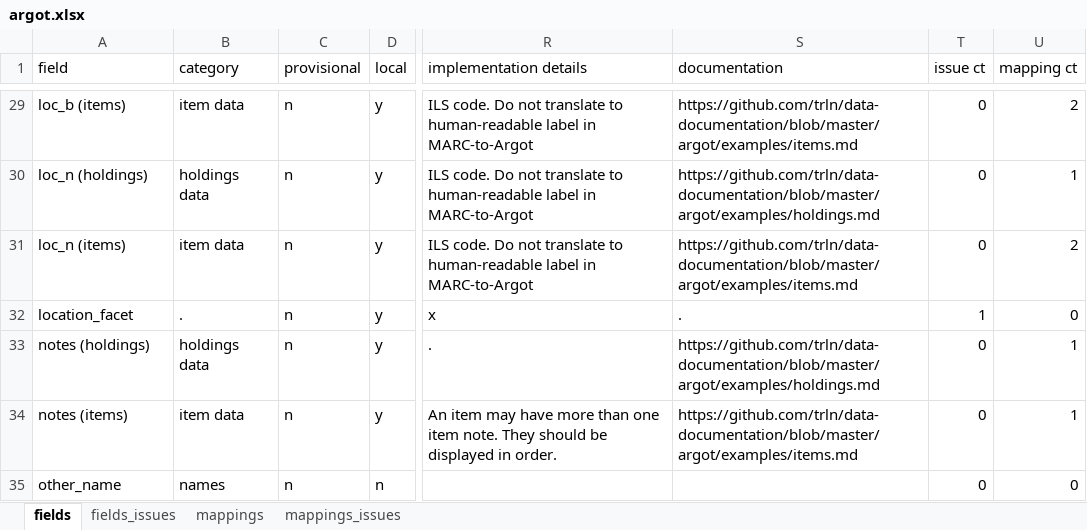
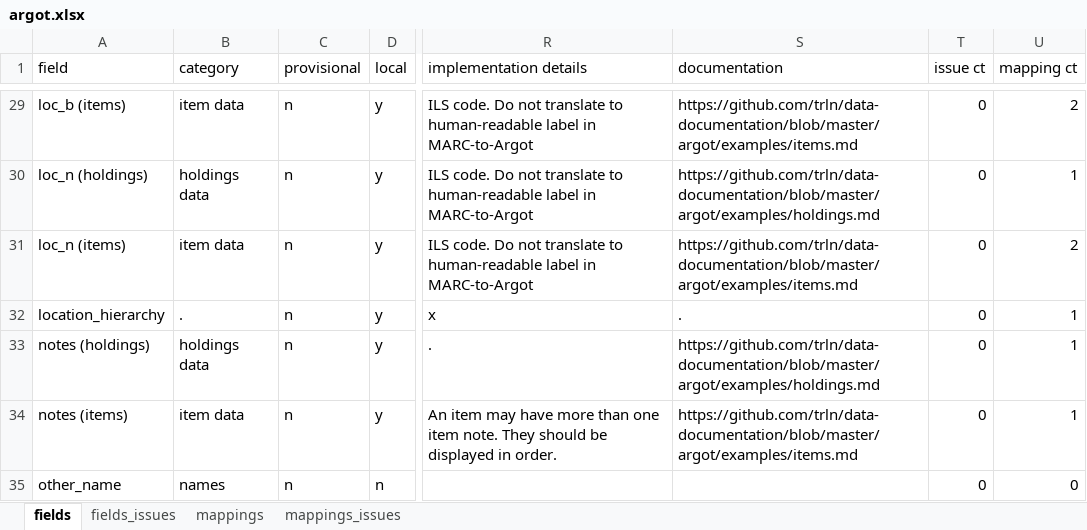
Before and after one commit to trln/data-documentation, an Excel workbook: argot/argot.xlsx, sheet fields, drawn as a sheet; only a part is shown, gaps mark what is left out; values as stored, in another font and other column widths than the file's, no borders; table styles not drawn; the diff names each change by its address in the sheet, - before the commit and + after, or states it on an @@ line.

Commit message:
location_facet -> location_hierarchy

```diff
--- a/argot/argot.xlsx (sheet fields)
+++ b/argot/argot.xlsx (sheet fields)
-A32 (field): location_facet
+A32 (field): location_hierarchy
-T32 (issue ct): 1
+T32 (issue ct): 0
-U32 (mapping ct): 0
+U32 (mapping ct): 1
```
Also changed, not shown: sheet mappings, 3 other files.
